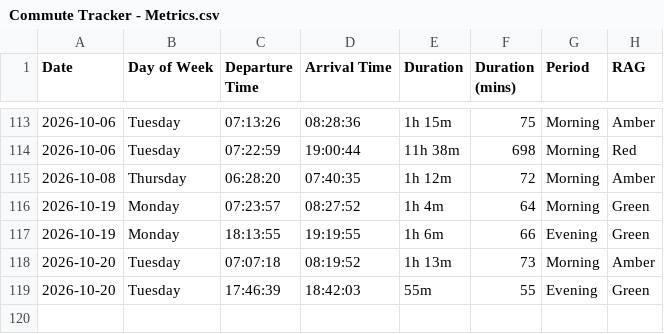
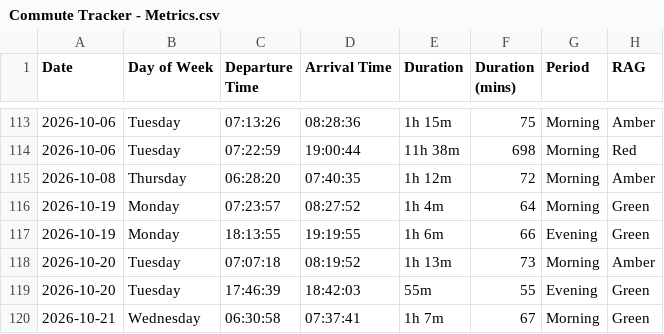
Before and after one commit to clintjb/Commute-Tracking, a CSV file: backup/Commute Tracker - Metrics.csv, drawn as a sheet; only a part is shown, gaps mark what is left out; the diff names each change by its address in the sheet, - before the commit and + after, or states it on an @@ line.

```diff
--- a/backup/Commute Tracker - Metrics.csv
+++ b/backup/Commute Tracker - Metrics.csv
+row 120: 2026-10-21 | Wednesday | 06:30:58 | 07:37:41 | 1h 7m | 67 | Morning | Green
```
Also changed, not shown: 2 other files.
